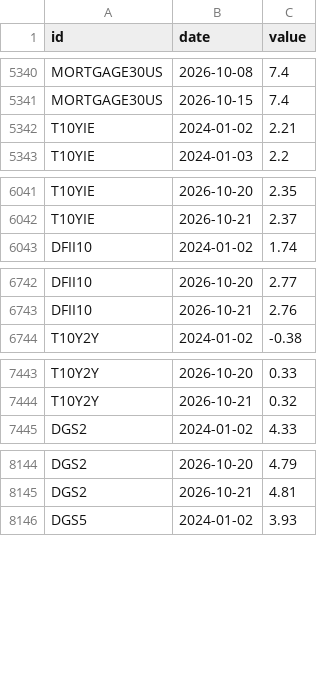
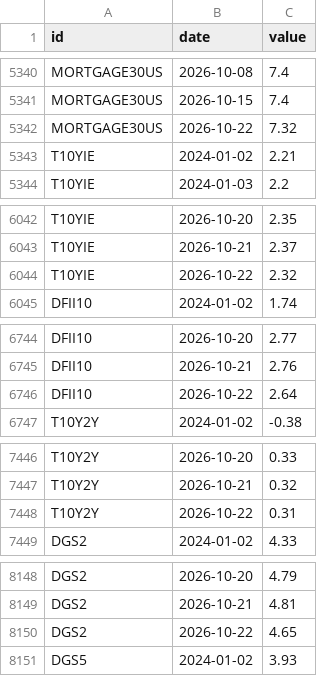
Before and after one commit to kimgun124-boop/macro-board, a CSV file: data/fred.csv, drawn as a sheet; only a part is shown, gaps mark what is left out; the diff covers the shown part only; the diff names each change by its address in the sheet, - before the commit and + after, or states it on an @@ line.

```diff
--- a/data/fred.csv
+++ b/data/fred.csv
+row 5342: MORTGAGE30US | 2026-10-22 | 7.32
+row 6044: T10YIE | 2026-10-22 | 2.32
+row 6746: DFII10 | 2026-10-22 | 2.64
+row 7448: T10Y2Y | 2026-10-22 | 0.31
+row 8150: DGS2 | 2026-10-22 | 4.65
```
Also changed, not shown: 3 added rows elsewhere in this file, 1 other file.
